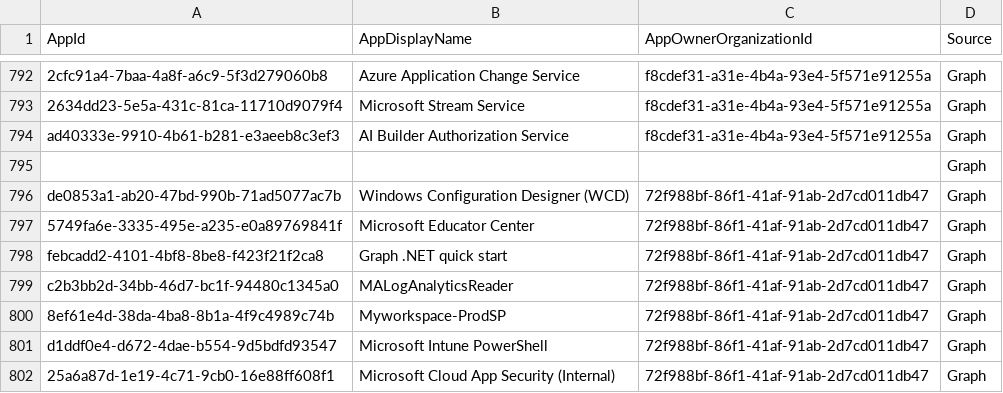
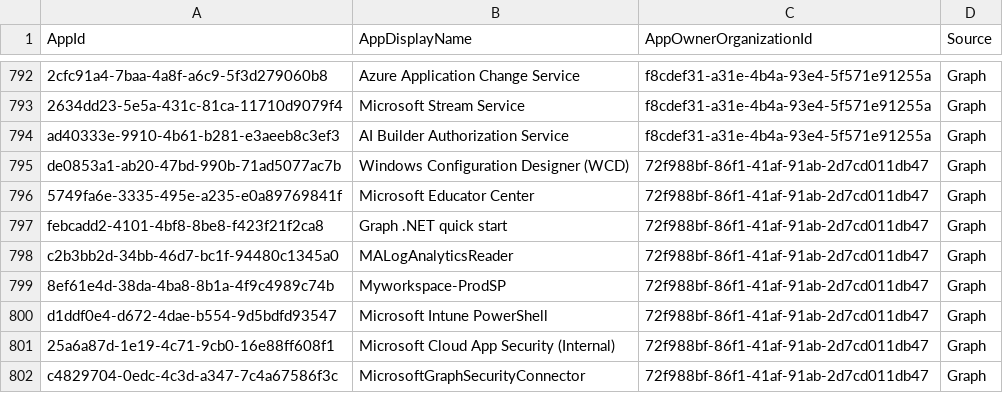
Before and after one commit to merill/microsoft-info, a CSV file: _info/MicrosoftApps.csv, drawn as a sheet; only a part is shown, gaps mark what is left out; the shorter side is filled out with more unchanged rows; the diff names each change by its address in the sheet, - before the commit and + after, or states it on an @@ line.

```diff
--- a/_info/MicrosoftApps.csv
+++ b/_info/MicrosoftApps.csv
-row 795:  |  |  | Graph
```
Also changed, not shown: 1 other file.
